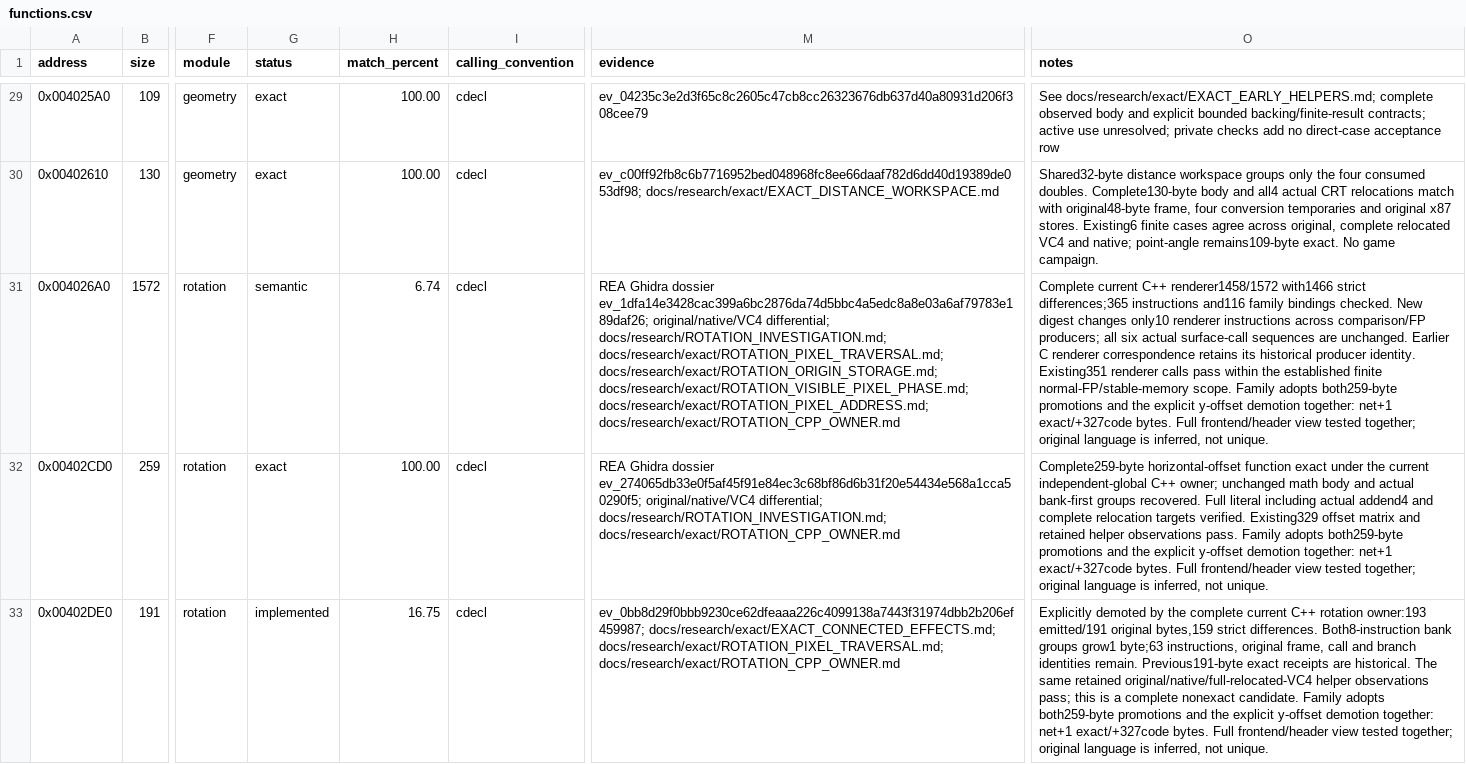
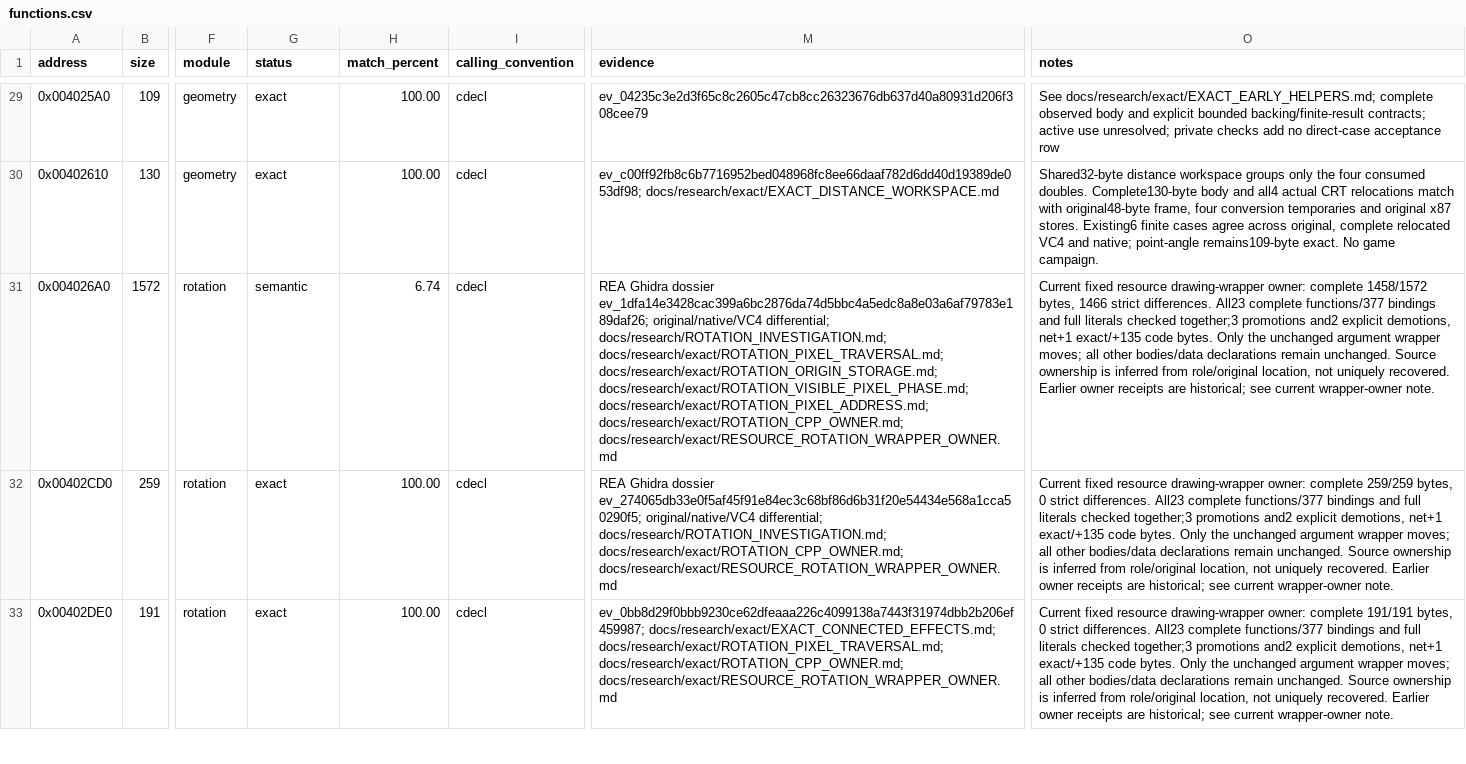
Before and after one commit to N0zoM1z0/dx-ball, a CSV file: config/functions.csv, drawn as a sheet; only a part is shown, gaps mark what is left out; the diff covers the shown part only; the diff names each change by its address in the sheet, - before the commit and + after, or states it on an @@ line.

Commit message:
gpt-6.1-sol: Recover exact sprite drawing through wrapper ownership
Move the unchanged rotated-sprite argument adapter into the resource drawing owner, consuming the complete rotation header with C linkage. Original role and address grouping support this fixed ownership model without claiming unique original translation units.

Compare all 23 complete functions and 377 actual bindings with full literals. Promote vertical offset, keyed drawing and stretching; explicitly demote ordinary draw and blt. Net one exact and 135 code bytes: 394 exact functions, 249 authored exact and 21 authored candidates. Load-bank improves to its complete 1475-byte extent with 66 differences.

Capture real C2 rank inputs under unchanged compiler recipes and retain current-function identities. Native and MinGW each compile two owners; 2917 selected existing calls pass. Keep the moved wrapper original 344 cases and oracle pair through unit-specific target-oracle metadata.

VC4 reuses 116 objects and the same 19 CRT members. All 1099 MAP records stay fixed; complete linked bodies and the full PE difference bound pass, including 49 removed and added loader relocation fields. Independent reviews and tracking pass. No full replay or game run. Archive and member-verify 44 closed raw carriers before removal, releasing 7.77 MiB net while retaining valid build caches.

```diff
--- a/config/functions.csv
+++ b/config/functions.csv
-M31 (evidence): …docs/research/exact/ROTATION_VISIBLE_PIXEL_PHASE.md; docs/research/exact/ROTATION_PIXEL_ADDRESS.md; docs/research/exact/ROTATION_CPP_OWNER.md
+M31 (evidence): …docs/research/exact/ROTATION_VISIBLE_PIXEL_PHASE.md; docs/research/exact/ROTATION_PIXEL_ADDRESS.md; docs/research/exact/ROTATION_CPP_OWNER.md; docs/research/exact/RESOURCE_ROTATION_WRAPPER_OWNER.md
-O31 (notes): Complete current C++ renderer1458/1572 with1466 strict differences;365 instructions and116 family bindings checked. New digest changes only10 renderer instructions across comparison/FP producers; all six actual surface-call sequences are unchanged. Earlier C renderer correspondence retains its historical producer identity. Existing351 renderer calls pass within the established finite normal-FP/stable-memory scope. Family adopts both259-byte promotions and the explicit y-offset demotion together: net+1 exact/+327code bytes. Full frontend/header view tested together; original language is inferred, not unique.
+O31 (notes): Current fixed resource drawing-wrapper owner: complete 1458/1572 bytes, 1466 strict differences. All23 complete functions/377 bindings and full literals checked together;3 promotions and2 explicit demotions, net+1 exact/+135 code bytes. Only the unchanged argument wrapper moves; all other bodies/data declarations remain unchanged. Source ownership is inferred from role/original location, not uniquely recovered. Earlier owner receipts are historical; see current wrapper-owner note.
-M32 (evidence): …differential; docs/research/ROTATION_INVESTIGATION.md; docs/research/exact/ROTATION_CPP_OWNER.md
+M32 (evidence): …differential; docs/research/ROTATION_INVESTIGATION.md; docs/research/exact/ROTATION_CPP_OWNER.md; docs/research/exact/RESOURCE_ROTATION_WRAPPER_OWNER.md
-O32 (notes): Complete259-byte horizontal-offset function exact under the current independent-global C++ owner; unchanged math body and actual bank-first groups recovered. Full literal including actual addend4 and complete relocation targets verified. Existing329 offset matrix and retained helper observations pass. Family adopts both259-byte promotions and the explicit y-offset demotion together: net+1 exact/+327code bytes. Full frontend/header view tested together; original language is inferred, not unique.
+O32 (notes): Current fixed resource drawing-wrapper owner: complete 259/259 bytes, 0 strict differences. All23 complete functions/377 bindings and full literals checked together;3 promotions and2 explicit demotions, net+1 exact/+135 code bytes. Only the unchanged argument wrapper moves; all other bodies/data declarations remain unchanged. Source ownership is inferred from role/original location, not uniquely recovered. Earlier owner receipts are historical; see current wrapper-owner note.
-G33 (status): implemented
+G33 (status): exact
-H33 (match_percent): 16.75
+H33 (match_percent): 100.00
-M33 (evidence): …docs/research/exact/EXACT_CONNECTED_EFFECTS.md; docs/research/exact/ROTATION_PIXEL_TRAVERSAL.md; docs/research/exact/ROTATION_CPP_OWNER.md
+M33 (evidence): …docs/research/exact/EXACT_CONNECTED_EFFECTS.md; docs/research/exact/ROTATION_PIXEL_TRAVERSAL.md; docs/research/exact/ROTATION_CPP_OWNER.md; docs/research/exact/RESOURCE_ROTATION_WRAPPER_OWNER.md
-O33 (notes): Explicitly demoted by the complete current C++ rotation owner:193 emitted/191 original bytes,159 strict differences. Both8-instruction bank groups grow1 byte;63 instructions, original frame, call and branch identities remain. Previous191-byte exact receipts are historical. The same retained original/native/full-relocated-VC4 helper observations pass; this is a complete nonexact candidate. Family adopts both259-byte promotions and the explicit y-offset demotion together: net+1 exact/+327code bytes. Full frontend/header view tested together; original language is inferred, not unique.
+O33 (notes): Current fixed resource drawing-wrapper owner: complete 191/191 bytes, 0 strict differences. All23 complete functions/377 bindings and full literals checked together;3 promotions and2 explicit demotions, net+1 exact/+135 code bytes. Only the unchanged argument wrapper moves; all other bodies/data declarations remain unchanged. Source ownership is inferred from role/original location, not uniquely recovered. Earlier owner receipts are historical; see current wrapper-owner note.
```
Also changed, not shown: 42 edited cells elsewhere in this file, config/implemented.csv, config/matches.csv, 13 other files.
